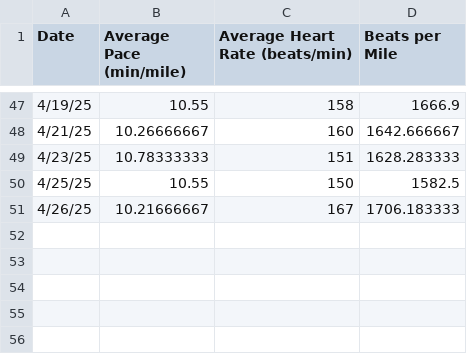
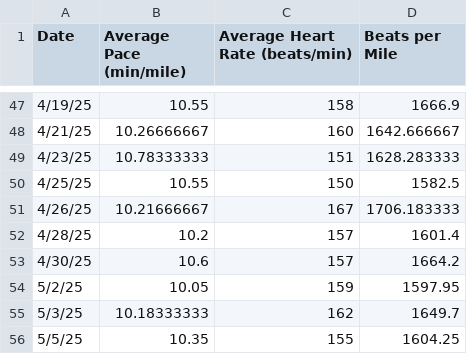
Before and after one commit to narulanantham/where-is-the-plateau, a CSV file: fitness_tracker.csv, drawn as a sheet; only a part is shown, gaps mark what is left out.

```diff
--- a/fitness_tracker.csv
+++ b/fitness_tracker.csv
@@ -51 +51,6 @@
 4/26/25,10.21666667,167,1706.183333
+4/28/25,10.2,157,1601.4
+4/30/25,10.6,157,1664.2
+5/2/25,10.05,159,1597.95
+5/3/25,10.18333333,162,1649.7
+5/5/25,10.35,155,1604.25
```
Also changed, not shown: 4 other files.
